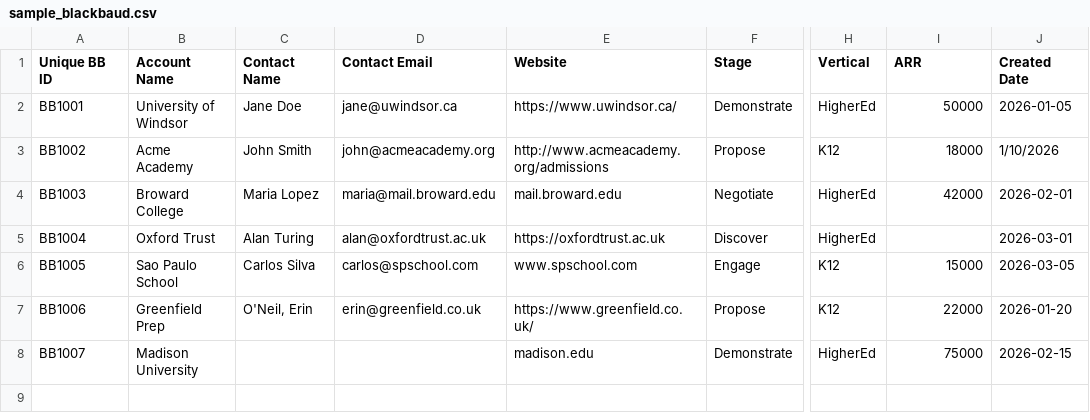
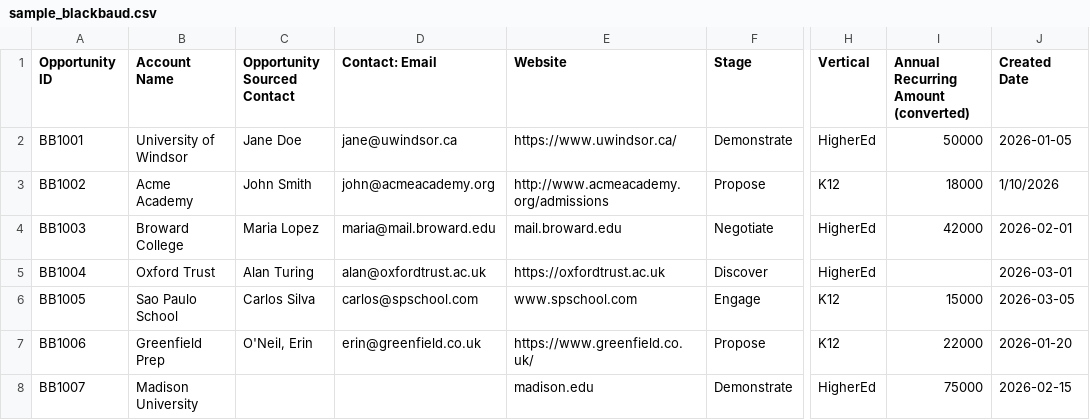
Before and after one commit to bhoomika-alma/blackbaud-pipeline, a CSV file: supabase/functions/_fixtures/sample_blackbaud.csv, drawn as a sheet; only a part is shown, gaps mark what is left out; the diff names each change by its address in the sheet, - before the commit and + after, or states it on an @@ line.

Commit message:
feat: real Blackbaud column mapping (Phase A), email name fallback (Phase B), batch search+create import
Phase A: map real §1 headers (Opportunity ID→bb_id, Opportunity Sourced Contact,
  Contact: Email, Annual Recurring Amount (converted)); punctuation-tolerant header
  matching; sample fixture switched to real headers.
Phase B: splitName falls back to parsing the email local-part when name is blank.
Import: replace upsert with separate batch SEARCH then batch CREATE (companies by
  domain, contacts by email, deals by unique_bb_id) so we know new-vs-existing;
  surface those counts on the summary dashboard.

```diff
--- a/supabase/functions/_fixtures/sample_blackbaud.csv
+++ b/supabase/functions/_fixtures/sample_blackbaud.csv
-A1: Unique BB ID
+A1: Opportunity ID
-C1: Contact Name
+C1: Opportunity Sourced Contact
-D1: Contact Email
+D1: Contact: Email
-I1: ARR
+I1: Annual Recurring Amount (converted)
```
Also changed, not shown: 13 other files.
